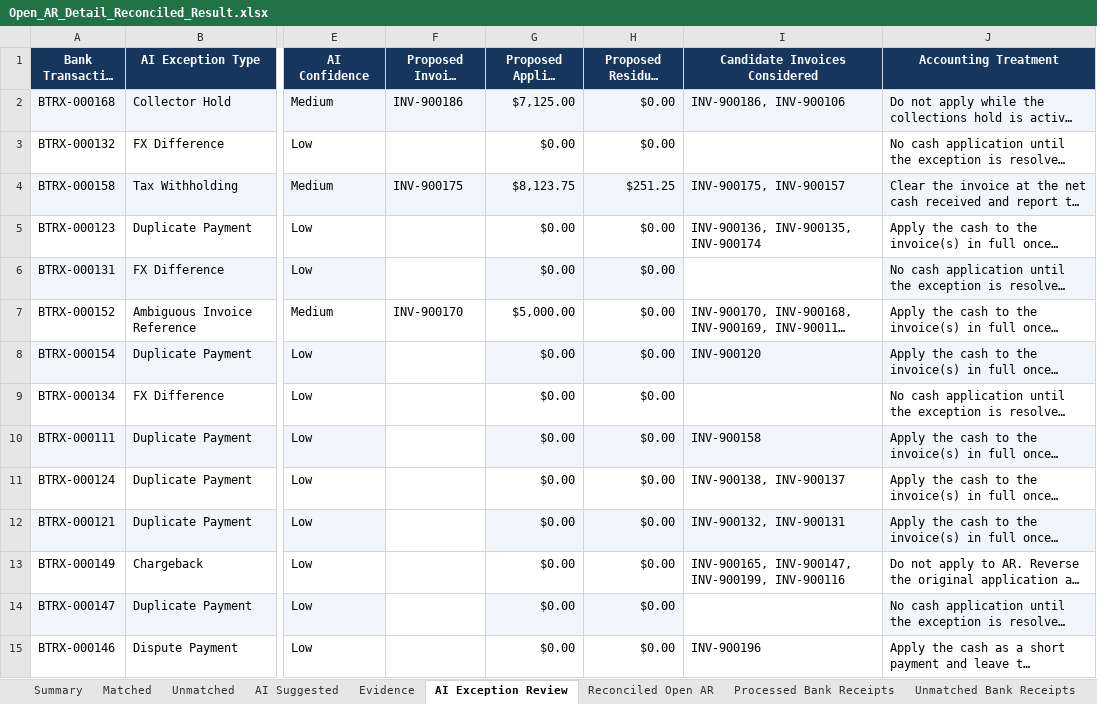
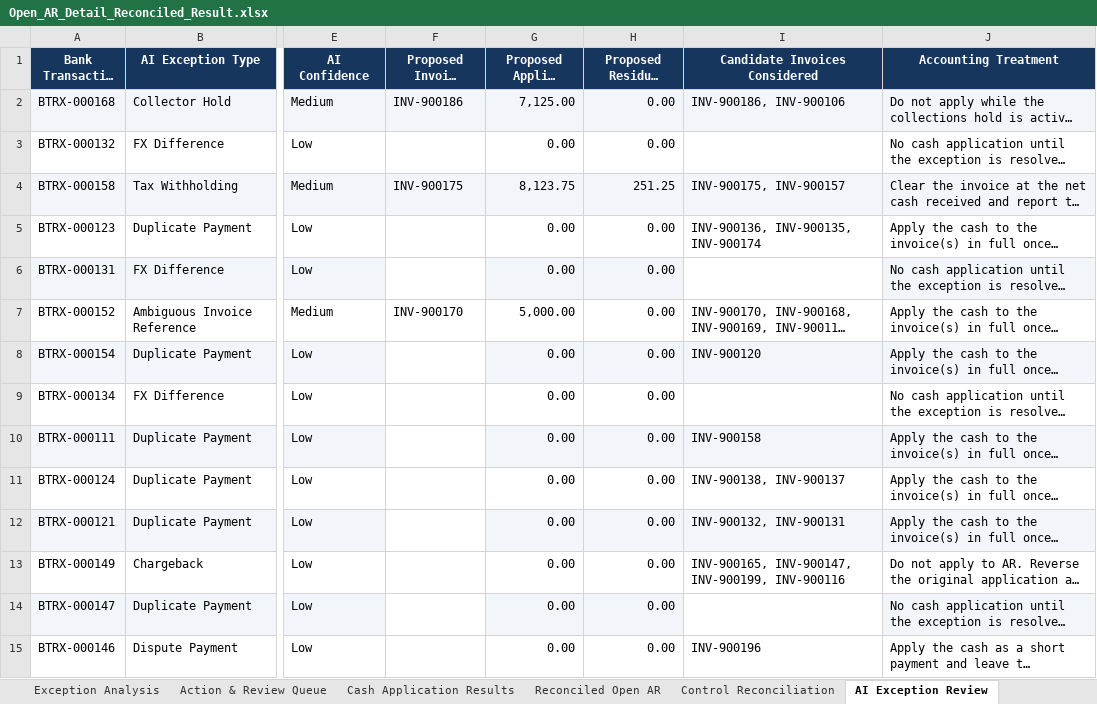
Before and after one commit to COCO-WaterBird/AR_Reconciliation_agent, an Excel workbook: data/output/Open_AR_Detail_Reconciled_Result.xlsx, sheet AI Exception Review, drawn as a sheet; only a part is shown, gaps mark what is left out; long unchanged cells end in …; values as stored, in another font and other column widths than the file's, no borders; the diff covers the shown part only; the diff names each change by its address in the sheet, - before the commit and + after, or states it on an @@ line.

```diff
--- a/data/output/Open_AR_Detail_Reconciled_Result.xlsx (sheet AI Exception Review)
+++ b/data/output/Open_AR_Detail_Reconciled_Result.xlsx (sheet AI Exception Review)
-sheet tab: Unmatched
+sheet tab: Exception Analysis
-sheet tab: AI Suggested
+sheet tab: Action & Review Queue
-sheet tab: Evidence
+sheet tab: Cash Application Results
+sheet tab: Control Reconciliation
@@ sheet tab order changed: Exception Analysis | Action & Review Queue | Cash Application Results | Reconciled Open AR | Control Reconciliation | AI Exception Review @@
-G2 (Proposed Applied Amount): $7,125.00
+G2 (Proposed Applied Amount): 7,125.00
-H2:H3 (Proposed Residual Amount): $0.00
+H2:H3 (Proposed Residual Amount): 0.00
-G3 (Proposed Applied Amount): $0.00
+G3 (Proposed Applied Amount): 0.00
-G4 (Proposed Applied Amount): $8,123.75
+G4 (Proposed Applied Amount): 8,123.75
-H4 (Proposed Residual Amount): $251.25
+H4 (Proposed Residual Amount): 251.25
-G5:G6 (Proposed Applied Amount): $0.00
+G5:G6 (Proposed Applied Amount): 0.00
-H5:H15 (Proposed Residual Amount): $0.00
+H5:H15 (Proposed Residual Amount): 0.00
-G7 (Proposed Applied Amount): $5,000.00
+G7 (Proposed Applied Amount): 5,000.00
-G8:G15 (Proposed Applied Amount): $0.00
+G8:G15 (Proposed Applied Amount): 0.00
```
Also changed, not shown: 100 edited cells elsewhere in this sheet, sheet Cash Application Results, sheet AR Aging & Customer Risk, sheet Action & Review Queue, sheet Processed Bank Receipts, sheet Reconciled Open AR, sheet Exception Analysis, 2 more sheets, other sheet tabs, charts or pictures, 8 other files.
